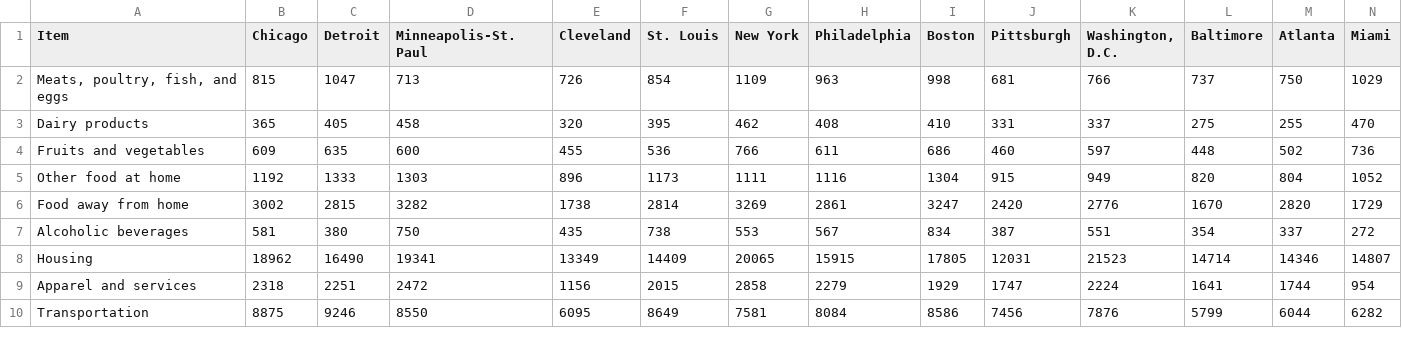
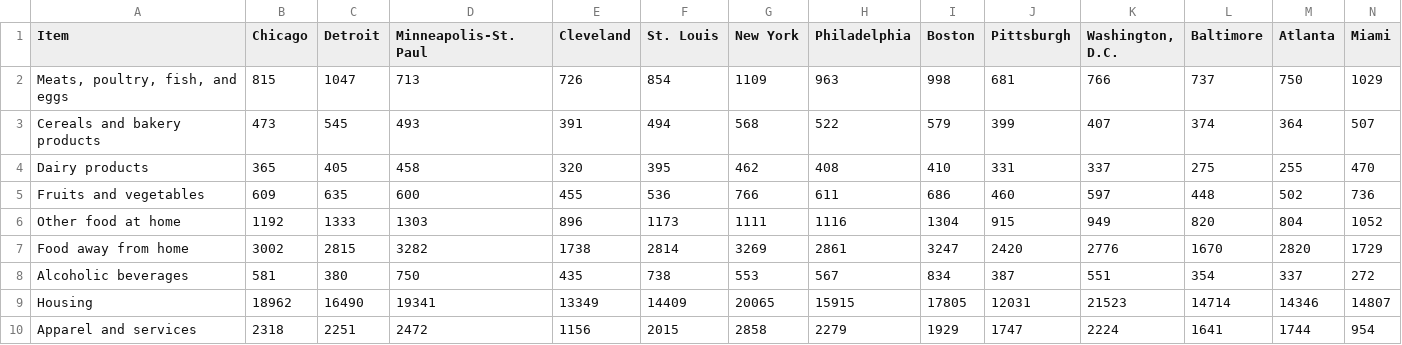
Before and after one commit to MrGoots/MachineLearning_Project, a CSV file: resources/spending_2005.csv, drawn as a sheet; only a part is shown; the shorter side is filled out with more unchanged rows; rows hold the shown columns only; the diff names each change by its address in the sheet, - before the commit and + after, or states it on an @@ line.

```diff
--- a/resources/spending_2005.csv
+++ b/resources/spending_2005.csv
+row 3: Cereals and bakery products | 473 | 545 | 493 | 391 | 494 | 568 | 522 | 579 | 399 | 407 | 374 | 364 | 507
```
Also changed, not shown: resources/spending_2005-2022.csv, resources/spending_2016.csv, 16 other files.
